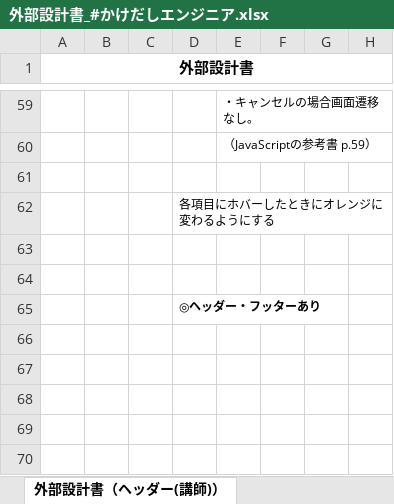
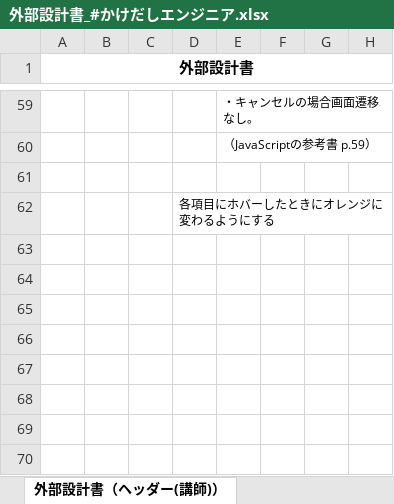
Before and after one commit to DOJO-2021/E-3, an Excel workbook: documents/外部設計書_#かけだしエンジニア.xlsx, sheet 外部設計書（ヘッダー(講師)）, drawn as a sheet; only a part is shown, gaps mark what is left out; values as stored, in another font and other column widths than the file's, no borders; charts and pictures not drawn; the diff names each change by its address in the sheet, - before the commit and + after, or states it on an @@ line.

```diff
--- a/documents/外部設計書_#かけだしエンジニア.xlsx (sheet 外部設計書（ヘッダー(講師)）)
+++ b/documents/外部設計書_#かけだしエンジニア.xlsx (sheet 外部設計書（ヘッダー(講師)）)
-D65: ◎ヘッダー・フッターあり
+D65: (empty)
```
Also changed, not shown: sheet 外部設計書（フッター）, sheet 外部設計書（ヘッダー(受講者)）, 21 other files.
